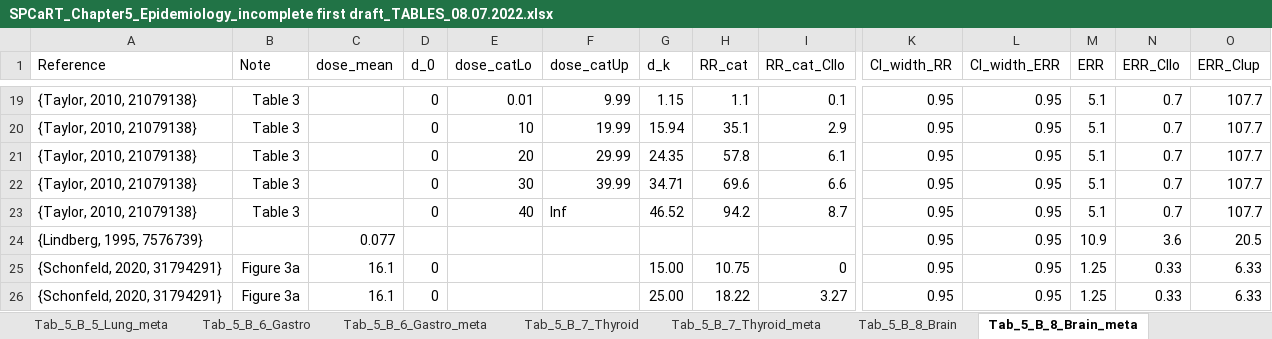
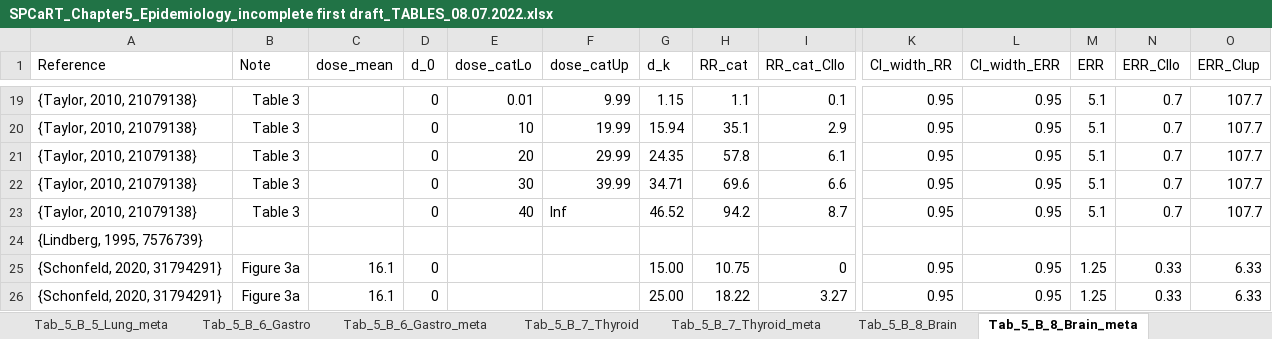
Before and after one commit to dwoll/MeshAgreement, an Excel workbook: SPCaRT_Chapter5_Epidemiology_incomplete first draft_TABLES_08.07.2022.xlsx, sheet Tab_5_B_8_Brain_meta, drawn as a sheet; only a part is shown, gaps mark what is left out; values as stored, in another font and other column widths than the file's, no borders; removed rows and columns are numbered as before the commit, all else as after; rows hold the shown columns only; the diff names each change by its address in the sheet, - before the commit and + after, or states it on an @@ line.

```diff
--- a/SPCaRT_Chapter5_Epidemiology_incomplete first draft_TABLES_08.07.2022.xlsx (sheet Tab_5_B_8_Brain_meta)
+++ b/SPCaRT_Chapter5_Epidemiology_incomplete first draft_TABLES_08.07.2022.xlsx (sheet Tab_5_B_8_Brain_meta)
-row 24: {Lindberg, 1995, 7576739} |  | 0.077 |  |  |  |  |  |  | 0.95 | 0.95 | 10.9 | 3.6 | 20.5
+row 24: {Lindberg, 1995, 7576739}
```
Also changed, not shown: sheet Tab_5_B_7_Thyroid_meta, sheet Tab_5_B_7_Thyroid, sheet Tab_5_B_2_Haematopoetic_Lymph, sheet Tab_5_B_6_Gastro, sheet Tab_5_B_5_Lung, sheet Tab_5_B_8_Brain, 2 more sheets, 11 other files.
